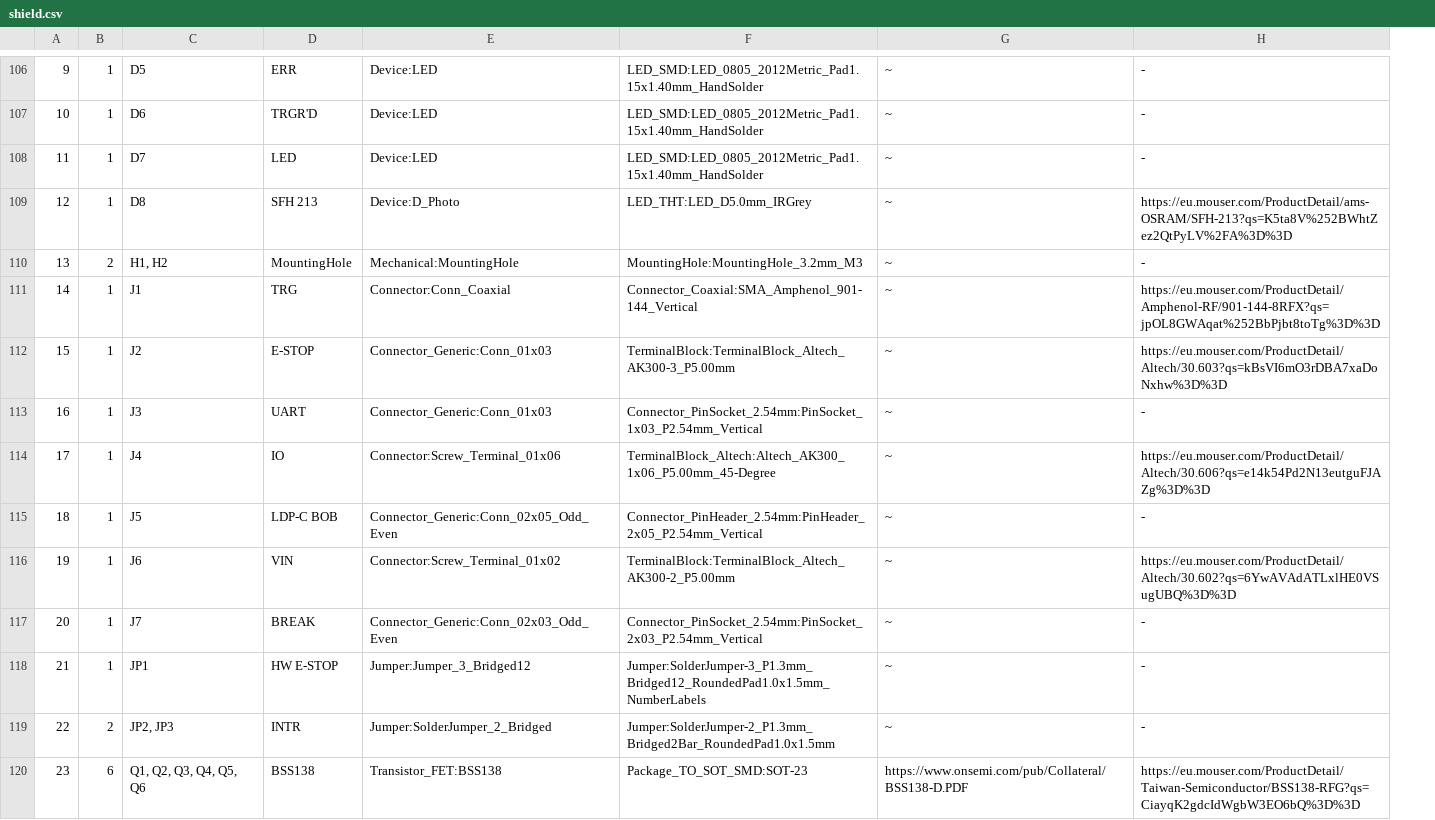
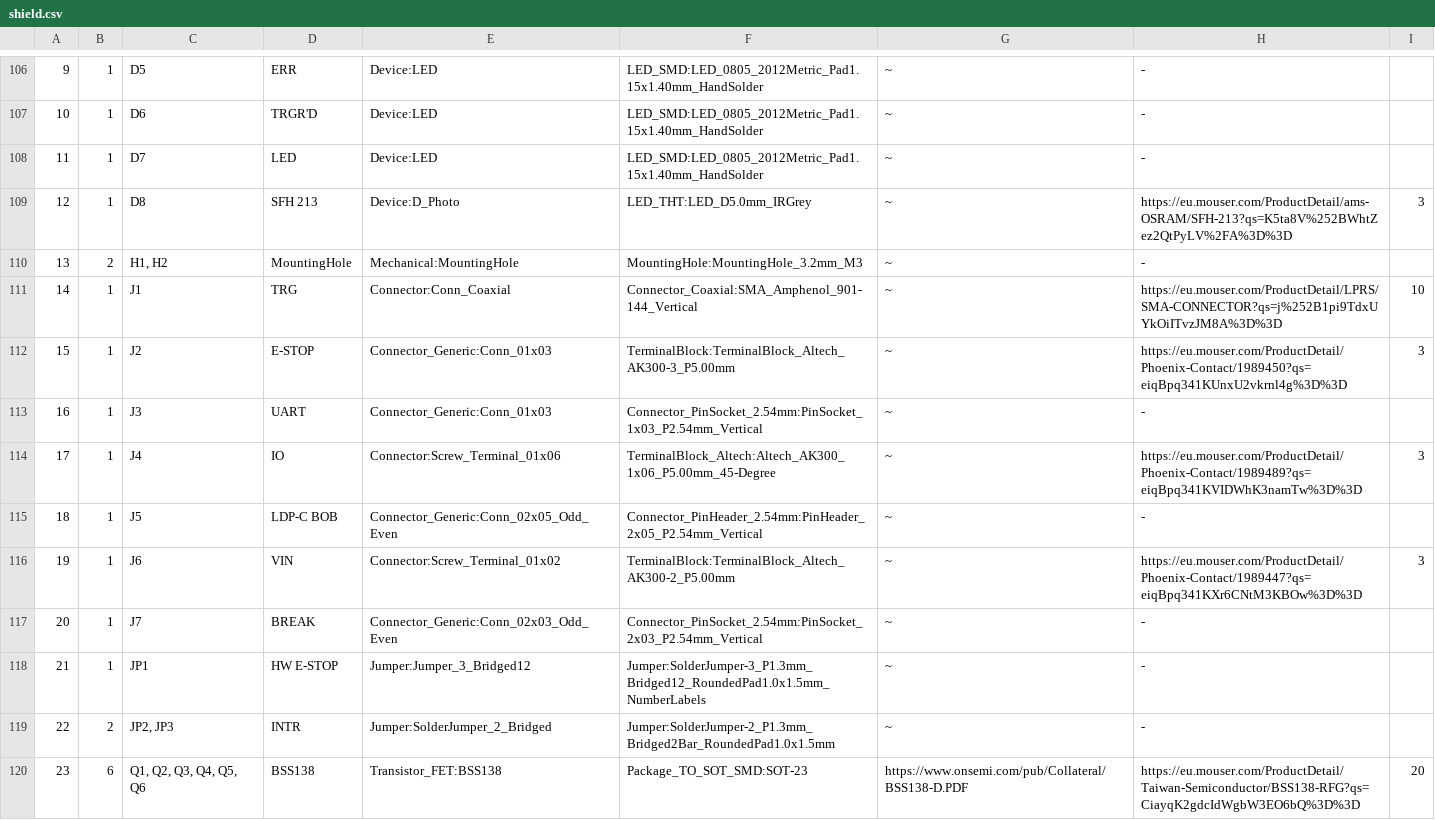
Before and after one commit to diminDDL/PicoLasDriver, a CSV file: HW/shield/shield.csv, drawn as a sheet; only a part is shown, gaps mark what is left out; the diff covers the shown part only; the diff names each change by its address in the sheet, - before the commit and + after, or states it on an @@ line.

```diff
--- a/HW/shield/shield.csv
+++ b/HW/shield/shield.csv
+column I, rows 109-120: 3 |  | 10 | 3 |  | 3 |  | 3 |  |  |  | 20
-H111: https://eu.mouser.com/ProductDetail/Amphenol-RF/901-144-8RFX?qs=jpOL8GWAqat%252BbPjbt8toTg%3D%3D
+H111: https://eu.mouser.com/ProductDetail/LPRS/SMA-CONNECTOR?qs=j%252B1pi9TdxUYkOiITvzJM8A%3D%3D
-H112: https://eu.mouser.com/ProductDetail/Altech/30.603?qs=kBsVI6mO3rDBA7xaDoNxhw%3D%3D
+H112: https://eu.mouser.com/ProductDetail/Phoenix-Contact/1989450?qs=eiqBpq341KUnxU2vkrnl4g%3D%3D
-H114: https://eu.mouser.com/ProductDetail/Altech/30.606?qs=e14k54Pd2N13eutguFJAZg%3D%3D
+H114: https://eu.mouser.com/ProductDetail/Phoenix-Contact/1989489?qs=eiqBpq341KVIDWhK3namTw%3D%3D
-H116: https://eu.mouser.com/ProductDetail/Altech/30.602?qs=6YwAVAdATLxlHE0VSugUBQ%3D%3D
+H116: https://eu.mouser.com/ProductDetail/Phoenix-Contact/1989447?qs=eiqBpq341KXr6CNtM3KBOw%3D%3D
```
Also changed, not shown: 5 edited cells elsewhere in this file, 27 other files.
